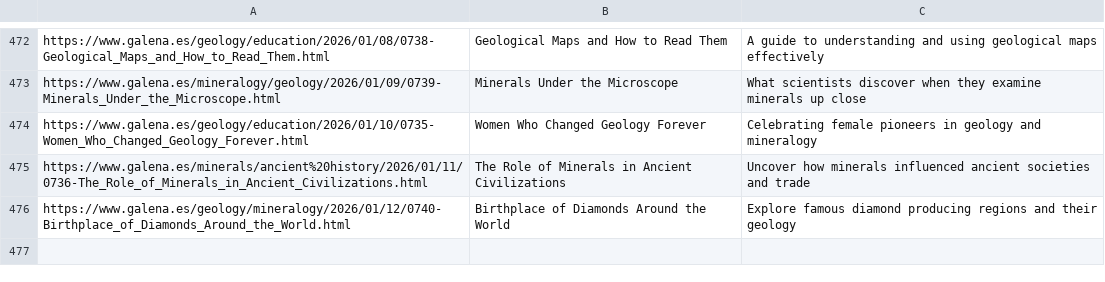
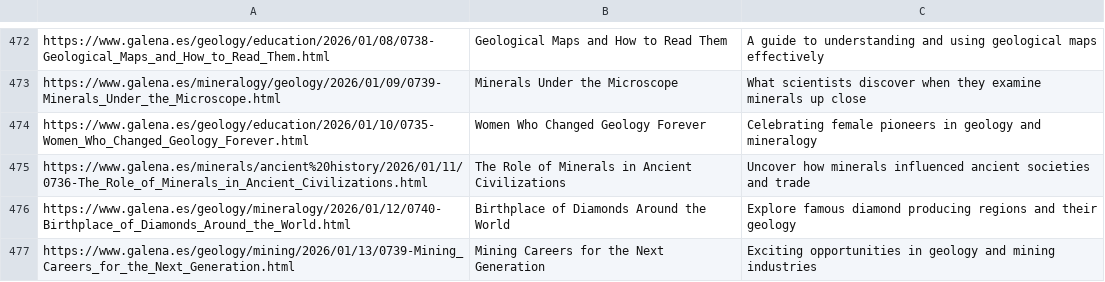
Before and after one commit to agigante80/galena_es, a CSV file: AI_content/list_of_ARCHIVED_topics.csv, drawn as a sheet; only a part is shown, gaps mark what is left out; the diff names each change by its address in the sheet, - before the commit and + after, or states it on an @@ line.

```diff
--- a/AI_content/list_of_ARCHIVED_topics.csv
+++ b/AI_content/list_of_ARCHIVED_topics.csv
+row 477: https://www.galena.es/geology/mining/2026/01/13/0739-Mining_Careers_for_the_Next_Generation.html | Mining Careers for the Next Generation | Exciting opportunities in geology and mining industries
```
Also changed, not shown: AI_content/list_of_NEW_topics.csv, 3 other files.
